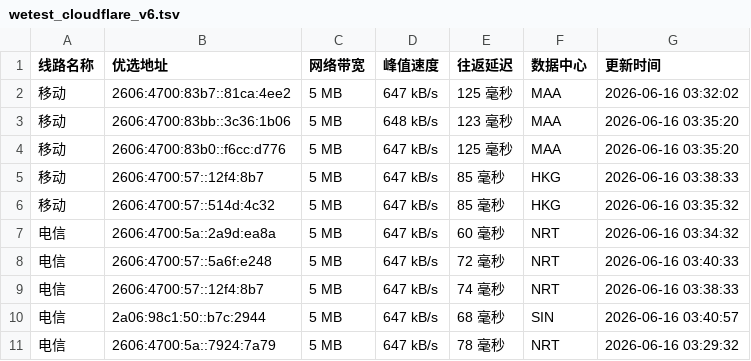
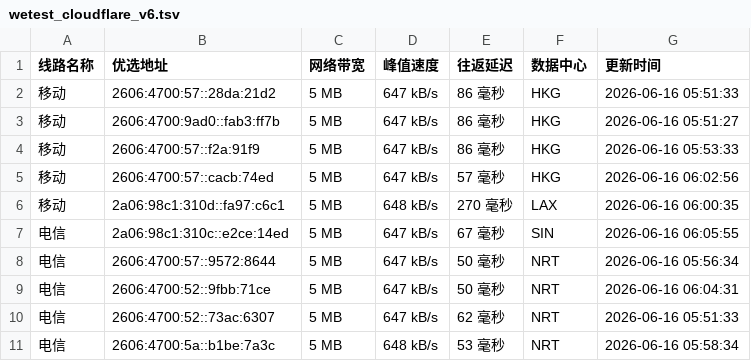
Before and after one commit to CF-IP/cf-ip.github.io, a TSV file: data/wetest_cloudflare_v6.tsv, drawn as a sheet.

```diff
--- a/data/wetest_cloudflare_v6.tsv
+++ b/data/wetest_cloudflare_v6.tsv
@@ -1,11 +1,11 @@
 线路名称	优选地址	网络带宽	峰值速度	往返延迟	数据中心	更新时间
-移动	2606:4700:83b7::81ca:4ee2	5 MB	647 kB/s	125 毫秒	MAA	2026-06-16 03:32:02
-移动	2606:4700:83bb::3c36:1b06	5 MB	648 kB/s	123 毫秒	MAA	2026-06-16 03:35:20
-移动	2606:4700:83b0::f6cc:d776	5 MB	647 kB/s	125 毫秒	MAA	2026-06-16 03:35:20
-移动	2606:4700:57::12f4:8b7	5 MB	647 kB/s	85 毫秒	HKG	2026-06-16 03:38:33
-移动	2606:4700:57::514d:4c32	5 MB	647 kB/s	85 毫秒	HKG	2026-06-16 03:35:32
-电信	2606:4700:5a::2a9d:ea8a	5 MB	647 kB/s	60 毫秒	NRT	2026-06-16 03:34:32
-电信	2606:4700:57::5a6f:e248	5 MB	647 kB/s	72 毫秒	NRT	2026-06-16 03:40:33
-电信	2606:4700:57::12f4:8b7	5 MB	647 kB/s	74 毫秒	NRT	2026-06-16 03:38:33
-电信	2a06:98c1:50::b7c:2944	5 MB	647 kB/s	68 毫秒	SIN	2026-06-16 03:40:57
-电信	2606:4700:5a::7924:7a79	5 MB	647 kB/s	78 毫秒	NRT	2026-06-16 03:29:32
+移动	2606:4700:57::28da:21d2	5 MB	647 kB/s	86 毫秒	HKG	2026-06-16 05:51:33
+移动	2606:4700:9ad0::fab3:ff7b	5 MB	647 kB/s	86 毫秒	HKG	2026-06-16 05:51:27
+移动	2606:4700:57::f2a:91f9	5 MB	647 kB/s	86 毫秒	HKG	2026-06-16 05:53:33
+移动	2606:4700:57::cacb:74ed	5 MB	647 kB/s	57 毫秒	HKG	2026-06-16 06:02:56
+移动	2a06:98c1:310d::fa97:c6c1	5 MB	648 kB/s	270 毫秒	LAX	2026-06-16 06:00:35
+电信	2a06:98c1:310c::e2ce:14ed	5 MB	647 kB/s	67 毫秒	SIN	2026-06-16 06:05:55
+电信	2606:4700:57::9572:8644	5 MB	647 kB/s	50 毫秒	NRT	2026-06-16 05:56:34
+电信	2606:4700:52::9fbb:71ce	5 MB	647 kB/s	50 毫秒	NRT	2026-06-16 06:04:31
+电信	2606:4700:52::73ac:6307	5 MB	647 kB/s	62 毫秒	NRT	2026-06-16 05:51:33
+电信	2606:4700:5a::b1be:7a3c	5 MB	648 kB/s	53 毫秒	NRT	2026-06-16 05:58:34
```
Also changed, not shown: data/api_uouin_com.tsv, data/wetest_cloudflare_v4.tsv, 4 other files.
